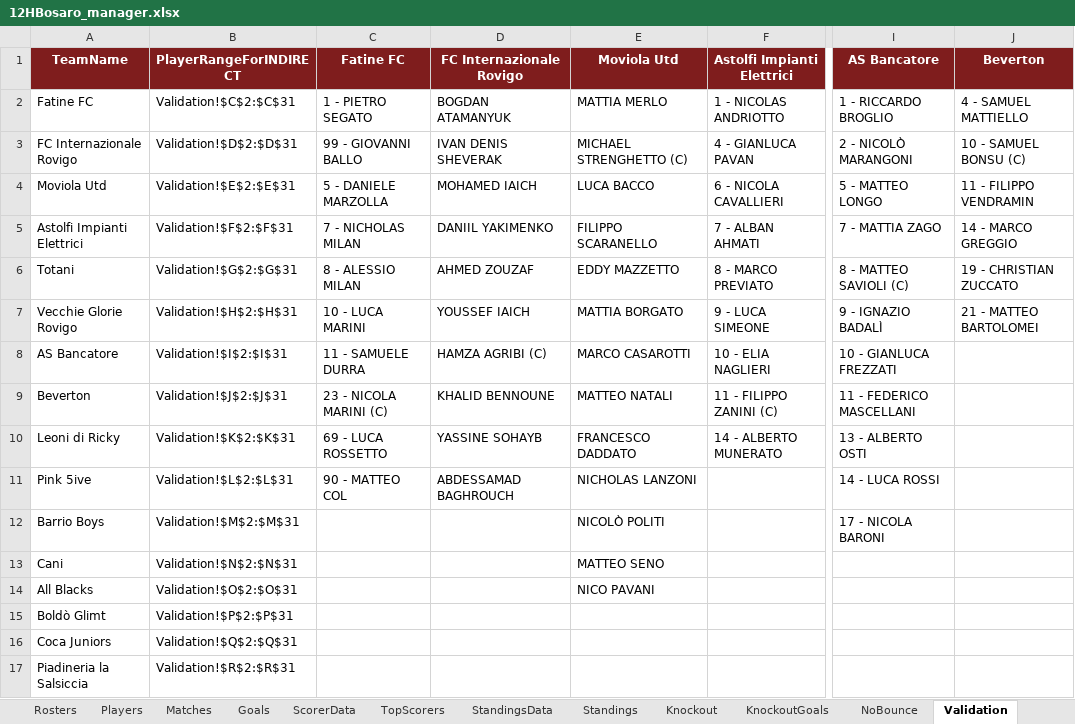
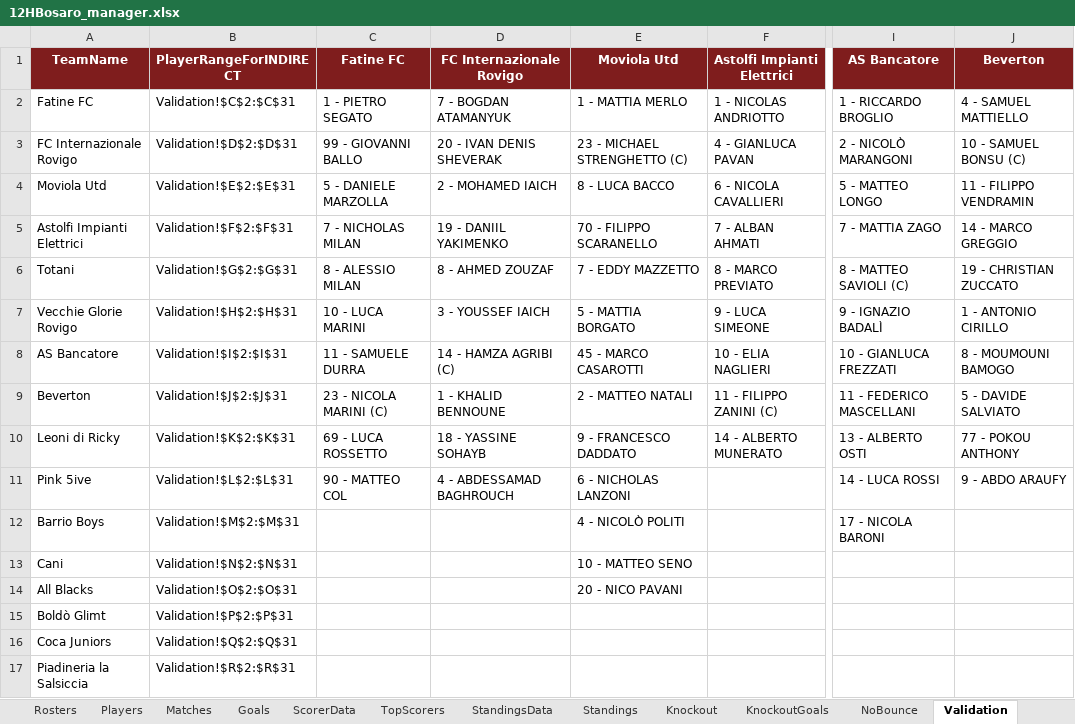
Before and after one commit to Danielm222/12orebosaro, an Excel workbook: 12HBosaro_manager.xlsx, sheet Validation, drawn as a sheet; only a part is shown, gaps mark what is left out; values as stored, in another font and other column widths than the file's, no borders; the diff names each change by its address in the sheet, - before the commit and + after, or states it on an @@ line.

```diff
--- a/12HBosaro_manager.xlsx (sheet Validation)
+++ b/12HBosaro_manager.xlsx (sheet Validation)
-D2 (FC Internazionale Rovigo): BOGDAN ATAMANYUK
+D2 (FC Internazionale Rovigo): 7 - BOGDAN ATAMANYUK
-E2 (Moviola Utd): MATTIA MERLO
+E2 (Moviola Utd): 1 - MATTIA MERLO
-D3 (FC Internazionale Rovigo): IVAN DENIS SHEVERAK
+D3 (FC Internazionale Rovigo): 20 - IVAN DENIS SHEVERAK
-E3 (Moviola Utd): MICHAEL STRENGHETTO (C)
+E3 (Moviola Utd): 23 - MICHAEL STRENGHETTO (C)
-D4 (FC Internazionale Rovigo): MOHAMED IAICH
+D4 (FC Internazionale Rovigo): 2 - MOHAMED IAICH
-E4 (Moviola Utd): LUCA BACCO
+E4 (Moviola Utd): 8 - LUCA BACCO
-D5 (FC Internazionale Rovigo): DANIIL YAKIMENKO
+D5 (FC Internazionale Rovigo): 19 - DANIIL YAKIMENKO
-E5 (Moviola Utd): FILIPPO SCARANELLO
+E5 (Moviola Utd): 70 - FILIPPO SCARANELLO
-D6 (FC Internazionale Rovigo): AHMED ZOUZAF
+D6 (FC Internazionale Rovigo): 8 - AHMED ZOUZAF
-E6 (Moviola Utd): EDDY MAZZETTO
+E6 (Moviola Utd): 7 - EDDY MAZZETTO
-D7 (FC Internazionale Rovigo): YOUSSEF IAICH
+D7 (FC Internazionale Rovigo): 3 - YOUSSEF IAICH
-E7 (Moviola Utd): MATTIA BORGATO
+E7 (Moviola Utd): 5 - MATTIA BORGATO
-J7 (Beverton): 21 - MATTEO BARTOLOMEI
+J7 (Beverton): 1 - ANTONIO CIRILLO
-D8 (FC Internazionale Rovigo): HAMZA AGRIBI (C)
+D8 (FC Internazionale Rovigo): 14 - HAMZA AGRIBI (C)
-E8 (Moviola Utd): MARCO CASAROTTI
+E8 (Moviola Utd): 45 - MARCO CASAROTTI
-J8 (Beverton): (empty)
+J8 (Beverton): 8 - MOUMOUNI BAMOGO
-D9 (FC Internazionale Rovigo): KHALID BENNOUNE
+D9 (FC Internazionale Rovigo): 1 - KHALID BENNOUNE
-E9 (Moviola Utd): MATTEO NATALI
+E9 (Moviola Utd): 2 - MATTEO NATALI
-J9 (Beverton): (empty)
+J9 (Beverton): 5 - DAVIDE SALVIATO
-D10 (FC Internazionale Rovigo): YASSINE SOHAYB
+D10 (FC Internazionale Rovigo): 18 - YASSINE SOHAYB
-E10 (Moviola Utd): FRANCESCO DADDATO
+E10 (Moviola Utd): 9 - FRANCESCO DADDATO
-J10 (Beverton): (empty)
+J10 (Beverton): 77 - POKOU ANTHONY
-D11 (FC Internazionale Rovigo): ABDESSAMAD BAGHROUCH
+D11 (FC Internazionale Rovigo): 4 - ABDESSAMAD BAGHROUCH
-E11 (Moviola Utd): NICHOLAS LANZONI
+E11 (Moviola Utd): 6 - NICHOLAS LANZONI
-J11 (Beverton): (empty)
+J11 (Beverton): 9 - ABDO ARAUFY
-E12 (Moviola Utd): NICOLÒ POLITI
+E12 (Moviola Utd): 4 - NICOLÒ POLITI
-E13 (Moviola Utd): MATTEO SENO
+E13 (Moviola Utd): 10 - MATTEO SENO
-E14 (Moviola Utd): NICO PAVANI
+E14 (Moviola Utd): 20 - NICO PAVANI
```
Also changed, not shown: sheet Export, sheet Goals, sheet Players, sheet TopScorers, sheet ScorerData, sheet Standings, 5 more sheets, formulas that keep their value.
